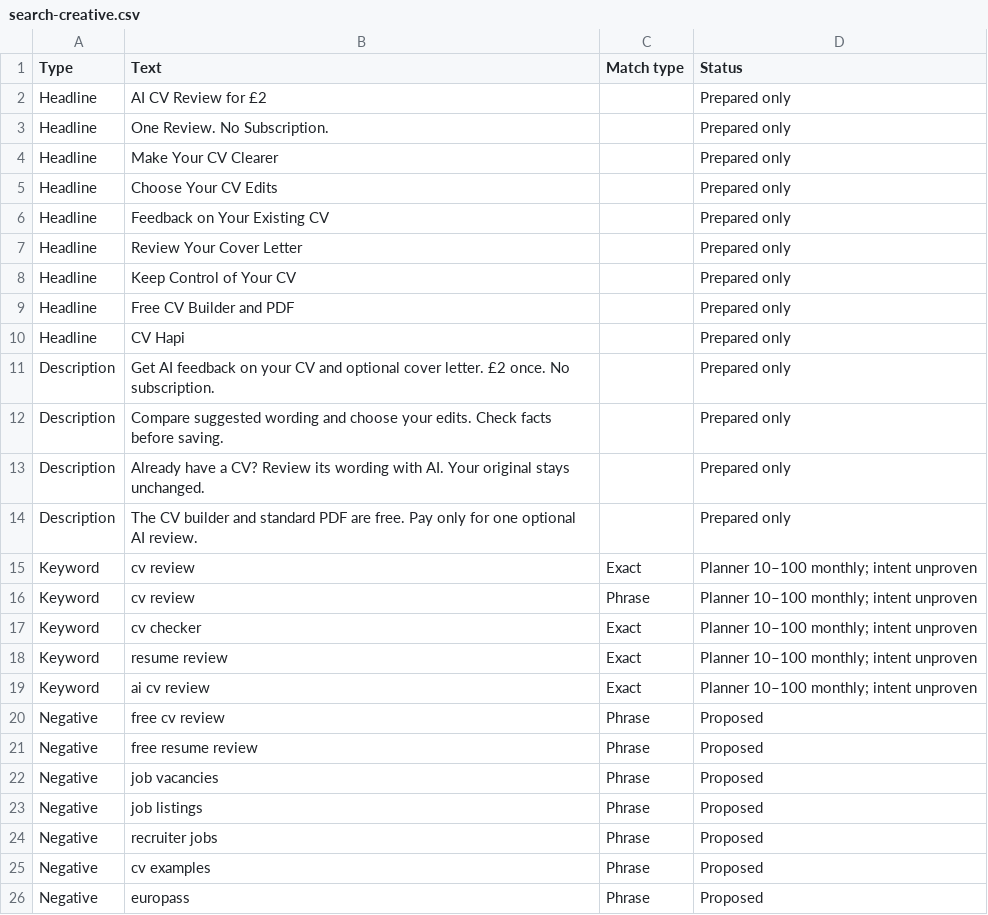
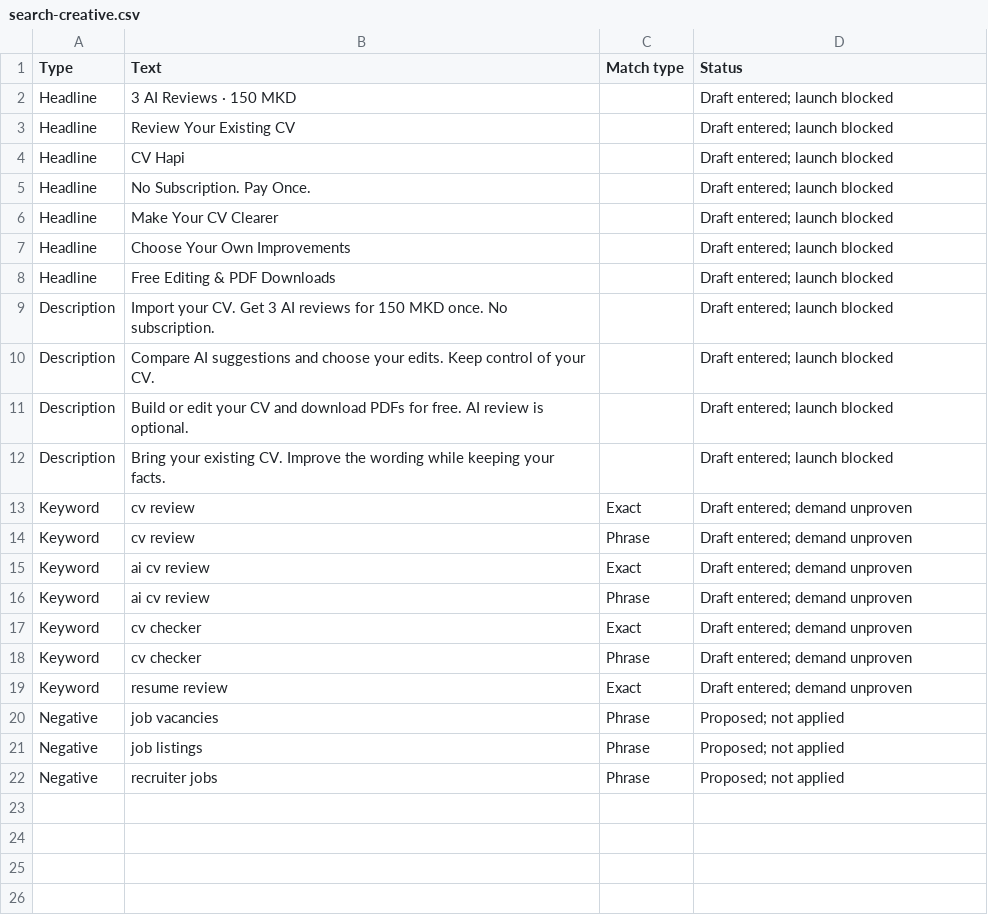
Before and after one commit to quara0n/cv-hapi, a CSV file: marketing/search-creative.csv, drawn as a sheet.

Commit message:
Document current Search pilot and researched growth priorities

```diff
--- a/marketing/search-creative.csv
+++ b/marketing/search-creative.csv
@@ -1,26 +1,22 @@
 Type,Text,Match type,Status
-Headline,AI CV Review for £2,,Prepared only
-Headline,One Review. No Subscription.,,Prepared only
-Headline,Make Your CV Clearer,,Prepared only
-Headline,Choose Your CV Edits,,Prepared only
-Headline,Feedback on Your Existing CV,,Prepared only
-Headline,Review Your Cover Letter,,Prepared only
-Headline,Keep Control of Your CV,,Prepared only
-Headline,Free CV Builder and PDF,,Prepared only
-Headline,CV Hapi,,Prepared only
-Description,Get AI feedback on your CV and optional cover letter. £2 once. No subscription.,,Prepared only
-Description,Compare suggested wording and choose your edits. Check facts before saving.,,Prepared only
-Description,Already have a CV? Review its wording with AI. Your original stays unchanged.,,Prepared only
-Description,The CV builder and standard PDF are free. Pay only for one optional AI review.,,Prepared only
-Keyword,cv review,Exact,Planner 10–100 monthly; intent unproven
-Keyword,cv review,Phrase,Planner 10–100 monthly; intent unproven
-Keyword,cv checker,Exact,Planner 10–100 monthly; intent unproven
-Keyword,resume review,Exact,Planner 10–100 monthly; intent unproven
-Keyword,ai cv review,Exact,Planner 10–100 monthly; intent unproven
-Negative,free cv review,Phrase,Proposed
-Negative,free resume review,Phrase,Proposed
-Negative,job vacancies,Phrase,Proposed
-Negative,job listings,Phrase,Proposed
-Negative,recruiter jobs,Phrase,Proposed
-Negative,cv examples,Phrase,Proposed
-Negative,europass,Phrase,Proposed
+Headline,3 AI Reviews · 150 MKD,,Draft entered; launch blocked
+Headline,Review Your Existing CV,,Draft entered; launch blocked
+Headline,CV Hapi,,Draft entered; launch blocked
+Headline,No Subscription. Pay Once.,,Draft entered; launch blocked
+Headline,Make Your CV Clearer,,Draft entered; launch blocked
+Headline,Choose Your Own Improvements,,Draft entered; launch blocked
+Headline,Free Editing & PDF Downloads,,Draft entered; launch blocked
+Description,Import your CV. Get 3 AI reviews for 150 MKD once. No subscription.,,Draft entered; launch blocked
+Description,Compare AI suggestions and choose your edits. Keep control of your CV.,,Draft entered; launch blocked
+Description,Build or edit your CV and download PDFs for free. AI review is optional.,,Draft entered; launch blocked
+Description,Bring your existing CV. Improve the wording while keeping your facts.,,Draft entered; launch blocked
+Keyword,cv review,Exact,Draft entered; demand unproven
+Keyword,cv review,Phrase,Draft entered; demand unproven
+Keyword,ai cv review,Exact,Draft entered; demand unproven
+Keyword,ai cv review,Phrase,Draft entered; demand unproven
+Keyword,cv checker,Exact,Draft entered; demand unproven
+Keyword,cv checker,Phrase,Draft entered; demand unproven
+Keyword,resume review,Exact,Draft entered; demand unproven
+Negative,job vacancies,Phrase,Proposed; not applied
+Negative,job listings,Phrase,Proposed; not applied
+Negative,recruiter jobs,Phrase,Proposed; not applied
```
Also changed, not shown: 5 other files.
